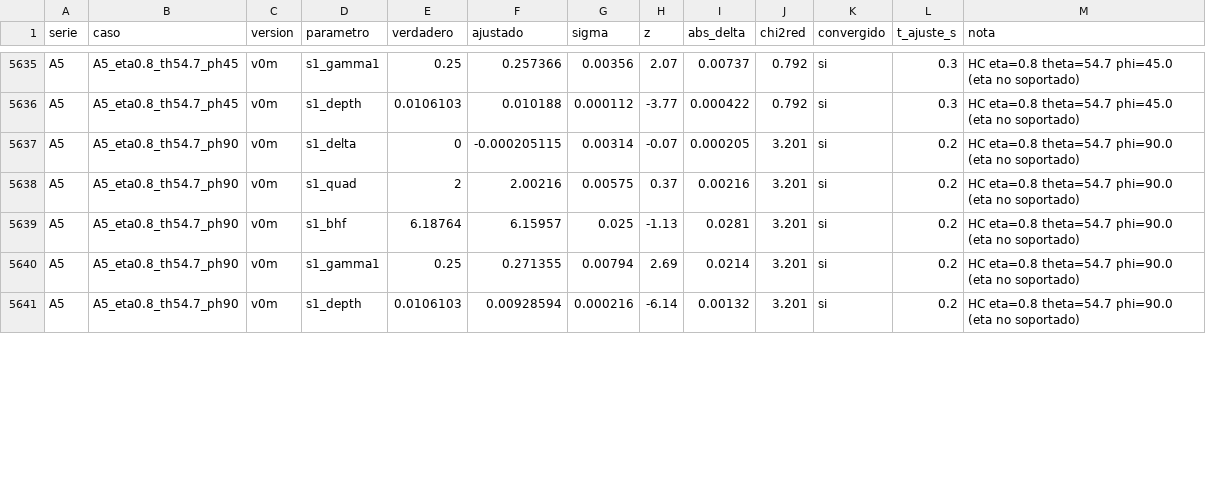
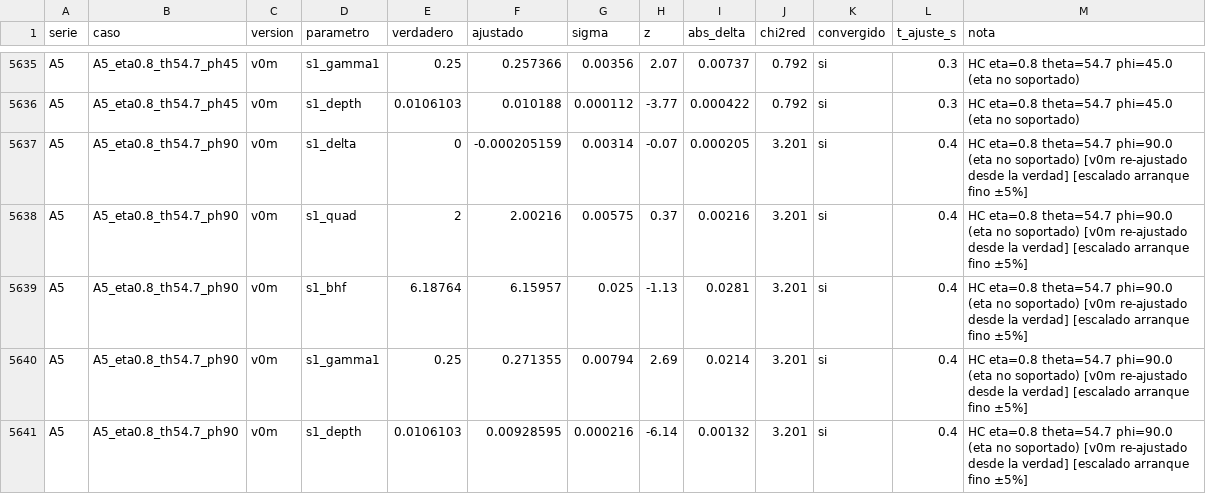
Before and after one commit to sullymike/Fitbauer, a CSV file: validacion/resumen.csv, drawn as a sheet; only a part is shown, gaps mark what is left out; the diff covers the shown part only.

```diff
--- a/validacion/resumen.csv
+++ b/validacion/resumen.csv
@@ -5696,6 +5696,6 @@ A5,A5_eta0.8_th54.7_ph45,v0m,s1_gamma1,0.25,0.257366,0.00356,2.07,0.00737,0.792,
 A5,A5_eta0.8_th54.7_ph45,v0m,s1_depth,0.0106103,0.010188,0.000112,-3.77,0.000422,0.792,si,0.3,HC eta=0.8 theta=54.7 phi=45.0 (eta no soportado)
-A5,A5_eta0.8_th54.7_ph90,v0m,s1_delta,0,-0.000205115,0.00314,-0.07,0.000205,3.201,si,0.2,HC eta=0.8 theta=54.7 phi=90.0 (eta no soportado)
-A5,A5_eta0.8_th54.7_ph90,v0m,s1_quad,2,2.00216,0.00575,0.37,0.00216,3.201,si,0.2,HC eta=0.8 theta=54.7 phi=90.0 (eta no soportado)
-A5,A5_eta0.8_th54.7_ph90,v0m,s1_bhf,6.18764,6.15957,0.025,-1.13,0.0281,3.201,si,0.2,HC eta=0.8 theta=54.7 phi=90.0 (eta no soportado)
-A5,A5_eta0.8_th54.7_ph90,v0m,s1_gamma1,0.25,0.271355,0.00794,2.69,0.0214,3.201,si,0.2,HC eta=0.8 theta=54.7 phi=90.0 (eta no soportado)
-A5,A5_eta0.8_th54.7_ph90,v0m,s1_depth,0.0106103,0.00928594,0.000216,-6.14,0.00132,3.201,si,0.2,HC eta=0.8 theta=54.7 phi=90.0 (eta no soportado)
+A5,A5_eta0.8_th54.7_ph90,v0m,s1_delta,0,-0.000205159,0.00314,-0.07,0.000205,3.201,si,0.4,HC eta=0.8 theta=54.7 phi=90.0 (eta no soportado) [v0m re-ajustado desde la verdad] [escalado arranque fino ±5%]
+A5,A5_eta0.8_th54.7_ph90,v0m,s1_quad,2,2.00216,0.00575,0.37,0.00216,3.201,si,0.4,HC eta=0.8 theta=54.7 phi=90.0 (eta no soportado) [v0m re-ajustado desde la verdad] [escalado arranque fino ±5%]
+A5,A5_eta0.8_th54.7_ph90,v0m,s1_bhf,6.18764,6.15957,0.025,-1.13,0.0281,3.201,si,0.4,HC eta=0.8 theta=54.7 phi=90.0 (eta no soportado) [v0m re-ajustado desde la verdad] [escalado arranque fino ±5%]
+A5,A5_eta0.8_th54.7_ph90,v0m,s1_gamma1,0.25,0.271355,0.00794,2.69,0.0214,3.201,si,0.4,HC eta=0.8 theta=54.7 phi=90.0 (eta no soportado) [v0m re-ajustado desde la verdad] [escalado arranque fino ±5%]
+A5,A5_eta0.8_th54.7_ph90,v0m,s1_depth,0.0106103,0.00928595,0.000216,-6.14,0.00132,3.201,si,0.4,HC eta=0.8 theta=54.7 phi=90.0 (eta no soportado) [v0m re-ajustado desde la verdad] [escalado arranque fino ±5%]
```
Also changed, not shown: 2 added rows and 122 edited cells elsewhere in this file, 4 other files.
